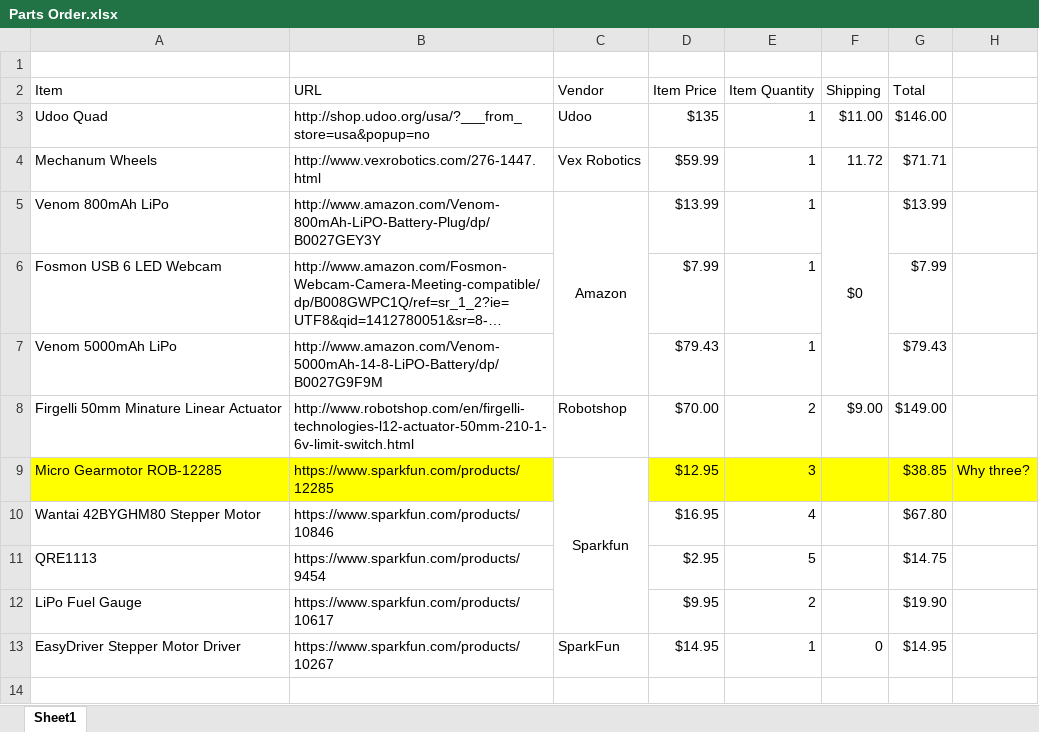
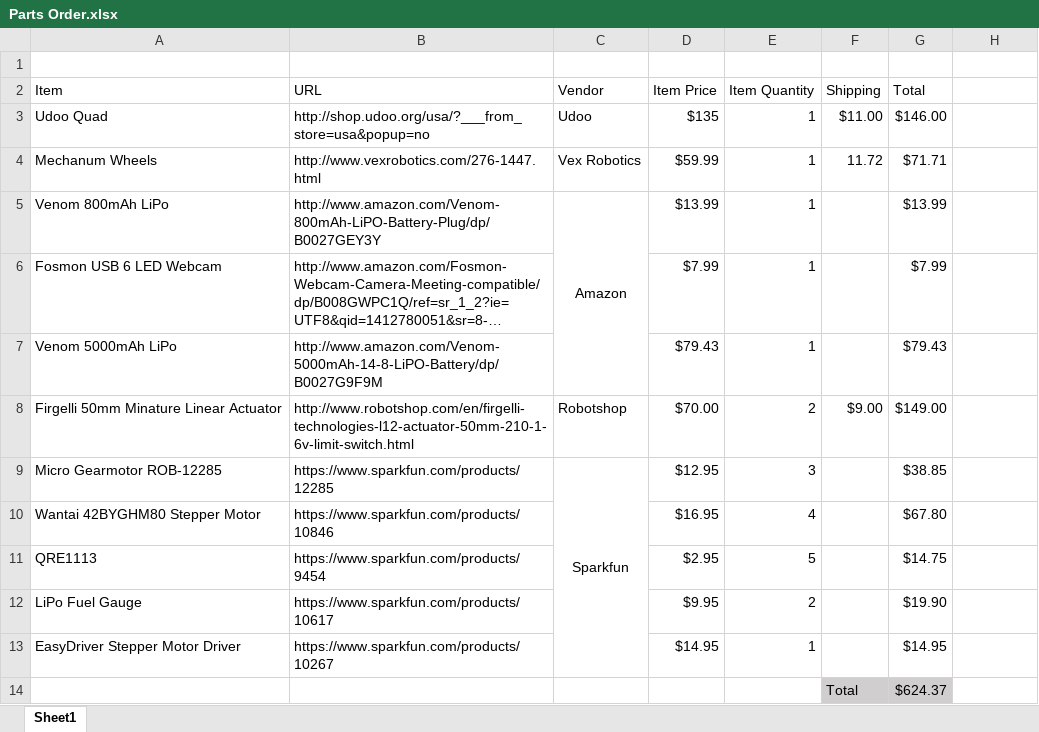
Before and after one commit to powellb1/CapStone, an Excel workbook: Documentation/Budget/Parts Order.xlsx, sheet Sheet1, drawn as a sheet; long unchanged cells end in …; values as stored, in another font and other column widths than the file's, no borders; removed rows and columns are numbered as before the commit, all else as after; the diff names each change by its address in the sheet, - before the commit and + after, or states it on an @@ line.

Commit message:
Budget Doc update
Updated formatting and spelling of budget doc

```diff
--- a/Documentation/Budget/Parts Order.xlsx (sheet Sheet1)
+++ b/Documentation/Budget/Parts Order.xlsx (sheet Sheet1)
-F5 (Shipping): $0
+F5 (Shipping): (empty)
-F5:F7 merged
-A9:B9 fill: #FFFF00
+A9:B9 fill: none
-C9:C12 merged
+C9:C13 merged
-D9:H9 fill: #FFFF00
+D9:H9 fill: none
-H9: Why three?
+H9: (empty)
-C13 (Vendor): SparkFun
+C13 (Vendor): (empty)
-F13 (Shipping): 0
+F13 (Shipping): (empty)
+row 14:  |  |  |  |  | Total | $624.37
```
Also changed, not shown: 1 other file.
